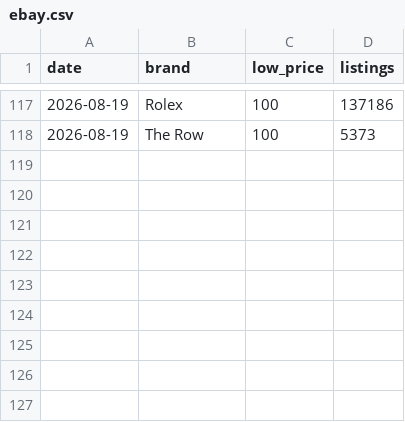
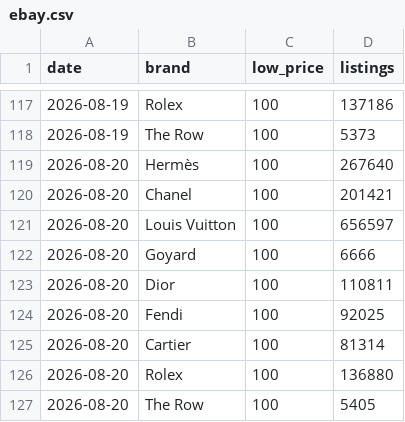
Before and after one commit to elibarzvi/demand-desk, a CSV file: data/exports/ebay.csv, drawn as a sheet; only a part is shown, gaps mark what is left out; the diff names each change by its address in the sheet, - before the commit and + after, or states it on an @@ line.

```diff
--- a/data/exports/ebay.csv
+++ b/data/exports/ebay.csv
+row 119: 2026-08-20 | Hermès | 100 | 267640
+row 120: 2026-08-20 | Chanel | 100 | 201421
+row 121: 2026-08-20 | Louis Vuitton | 100 | 656597
+row 122: 2026-08-20 | Goyard | 100 | 6666
+row 123: 2026-08-20 | Dior | 100 | 110811
+row 124: 2026-08-20 | Fendi | 100 | 92025
+row 125: 2026-08-20 | Cartier | 100 | 81314
+row 126: 2026-08-20 | Rolex | 100 | 136880
+row 127: 2026-08-20 | The Row | 100 | 5405
```
Also changed, not shown: data/exports/indices-search-rank.csv, data/exports/mirror-hunt.csv, 15 other files.
